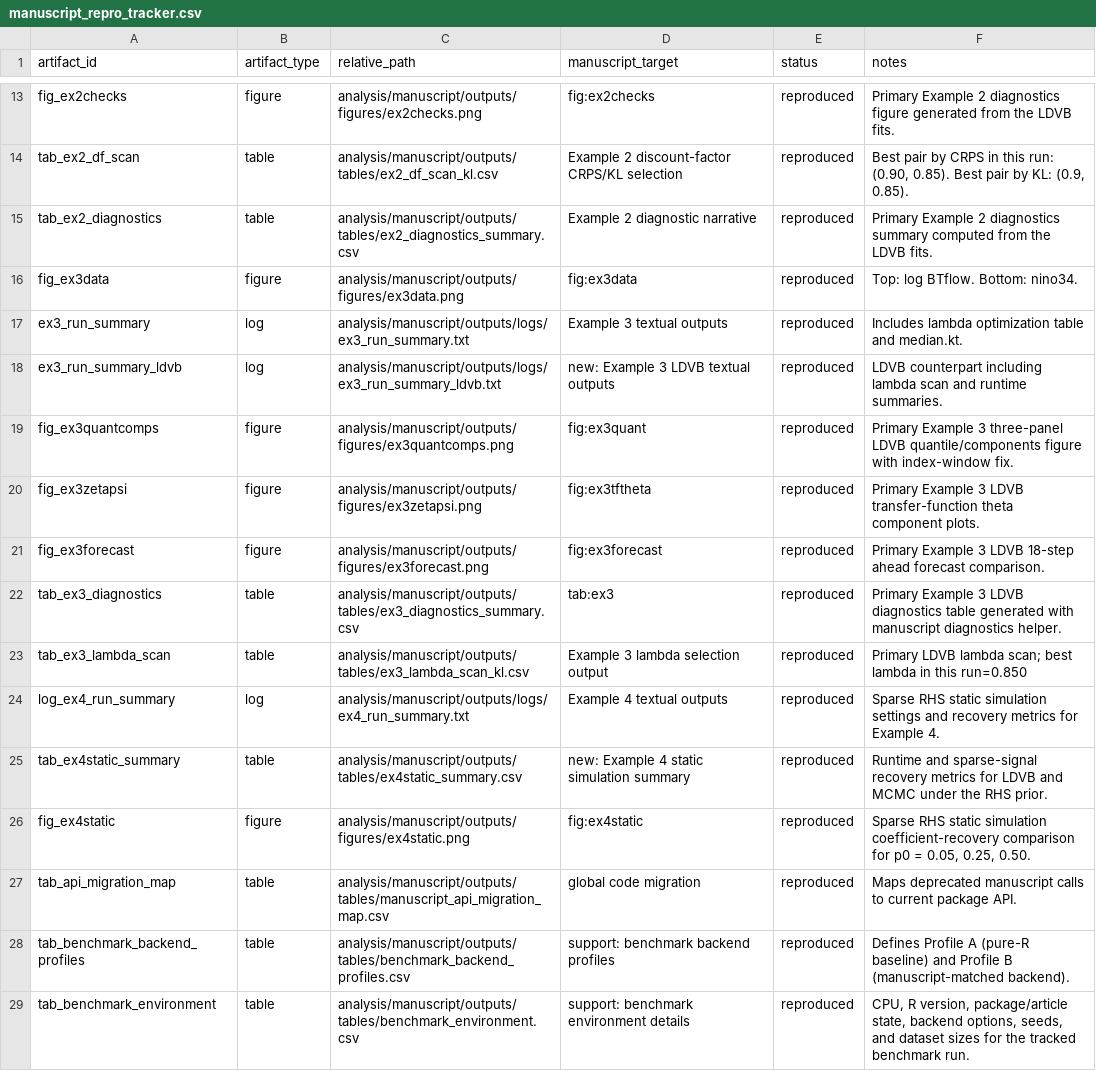
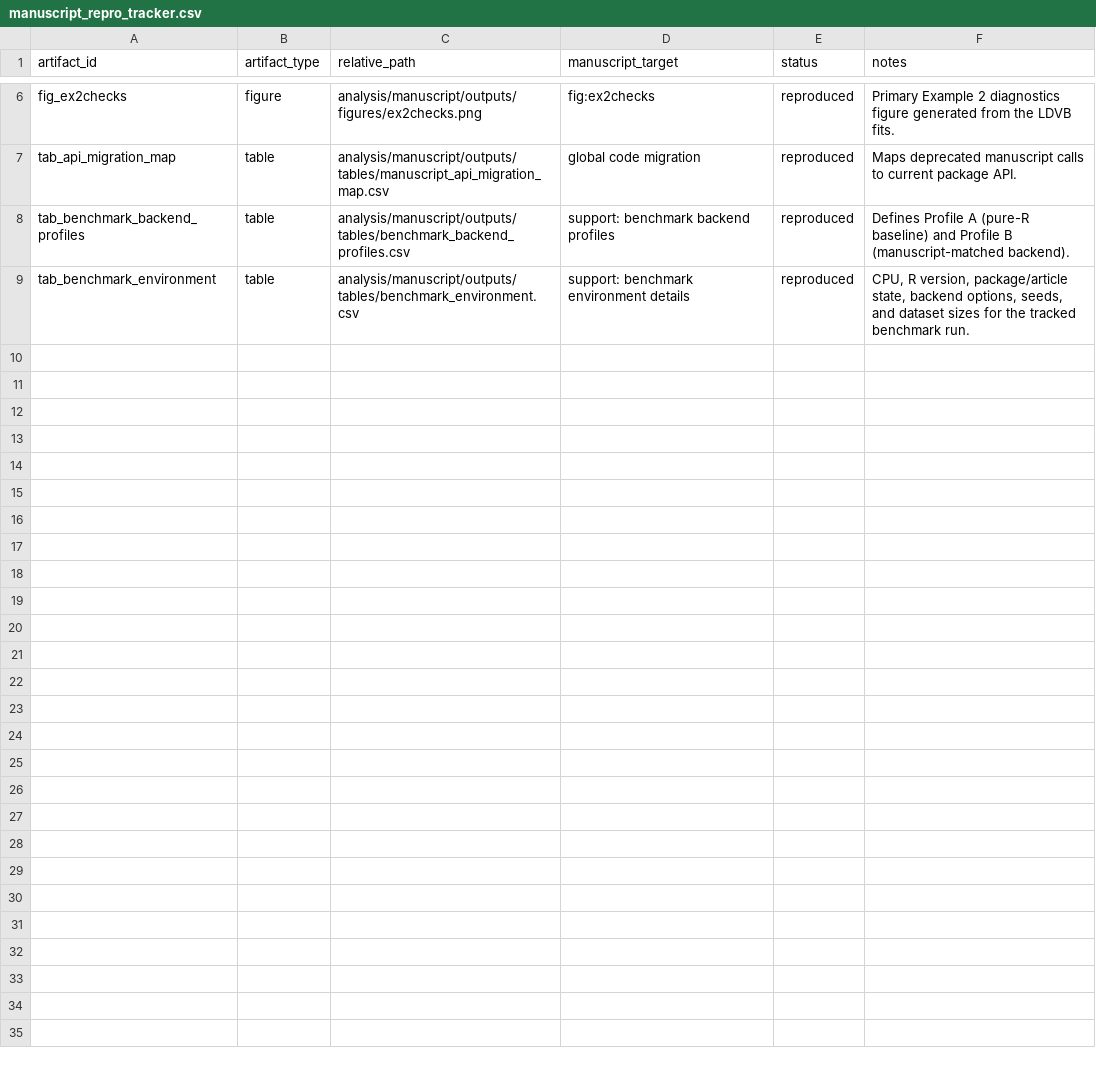
Before and after one commit to AntonioAPDL/exdqlm---Article, a CSV file: analysis/manuscript/outputs/tables/manuscript_repro_tracker.csv, drawn as a sheet; only a part is shown, gaps mark what is left out; the diff covers the shown part only.

Commit message:
Refresh Example 2 and 4 benchmark reporting

```diff
--- a/analysis/manuscript/outputs/tables/manuscript_repro_tracker.csv
+++ b/analysis/manuscript/outputs/tables/manuscript_repro_tracker.csv
@@ -13,15 +6,2 @@
 "fig_ex2checks","figure","analysis/manuscript/outputs/figures/ex2checks.png","fig:ex2checks","reproduced","Primary Example 2 diagnostics figure generated from the LDVB fits."
-"tab_ex2_df_scan","table","analysis/manuscript/outputs/tables/ex2_df_scan_kl.csv","Example 2 discount-factor CRPS/KL selection","reproduced","Best pair by CRPS in this run: (0.90, 0.85). Best pair by KL: (0.9, 0.85)."
-"tab_ex2_diagnostics","table","analysis/manuscript/outputs/tables/ex2_diagnostics_summary.csv","Example 2 diagnostic narrative","reproduced","Primary Example 2 diagnostics summary computed from the LDVB fits."
-"fig_ex3data","figure","analysis/manuscript/outputs/figures/ex3data.png","fig:ex3data","reproduced","Top: log BTflow. Bottom: nino34."
-"ex3_run_summary","log","analysis/manuscript/outputs/logs/ex3_run_summary.txt","Example 3 textual outputs","reproduced","Includes lambda optimization table and median.kt."
-"ex3_run_summary_ldvb","log","analysis/manuscript/outputs/logs/ex3_run_summary_ldvb.txt","new: Example 3 LDVB textual outputs","reproduced","LDVB counterpart including lambda scan and runtime summaries."
-"fig_ex3quantcomps","figure","analysis/manuscript/outputs/figures/ex3quantcomps.png","fig:ex3quant","reproduced","Primary Example 3 three-panel LDVB quantile/components figure with index-window fix."
-"fig_ex3zetapsi","figure","analysis/manuscript/outputs/figures/ex3zetapsi.png","fig:ex3tftheta","reproduced","Primary Example 3 LDVB transfer-function theta component plots."
-"fig_ex3forecast","figure","analysis/manuscript/outputs/figures/ex3forecast.png","fig:ex3forecast","reproduced","Primary Example 3 LDVB 18-step ahead forecast comparison."
-"tab_ex3_diagnostics","table","analysis/manuscript/outputs/tables/ex3_diagnostics_summary.csv","tab:ex3","reproduced","Primary Example 3 LDVB diagnostics table generated with manuscript diagnostics helper."
-"tab_ex3_lambda_scan","table","analysis/manuscript/outputs/tables/ex3_lambda_scan_kl.csv","Example 3 lambda selection output","reproduced","Primary LDVB lambda scan; best lambda in this run=0.850"
-"log_ex4_run_summary","log","analysis/manuscript/outputs/logs/ex4_run_summary.txt","Example 4 textual outputs","reproduced","Sparse RHS static simulation settings and recovery metrics for Example 4."
-"tab_ex4static_summary","table","analysis/manuscript/outputs/tables/ex4static_summary.csv","new: Example 4 static simulation summary","reproduced","Runtime and sparse-signal recovery metrics for LDVB and MCMC under the RHS prior."
-"fig_ex4static","figure","analysis/manuscript/outputs/figures/ex4static.png","fig:ex4static","reproduced","Sparse RHS static simulation coefficient-recovery comparison for p0 = 0.05, 0.25, 0.50."
 "tab_api_migration_map","table","analysis/manuscript/outputs/tables/manuscript_api_migration_map.csv","global code migration","reproduced","Maps deprecated manuscript calls to current package API."
```
Also changed, not shown: 7 removed rows elsewhere in this file, analysis/manuscript/outputs/tables/benchmark_environment.csv, analysis/manuscript/outputs/tables/ex2_dynamic_benchmark.csv, 11 other files.
